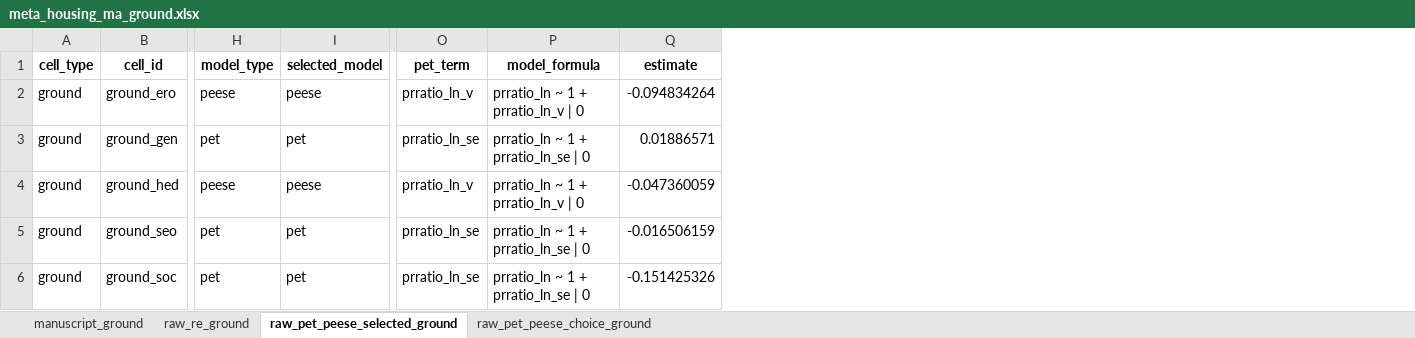
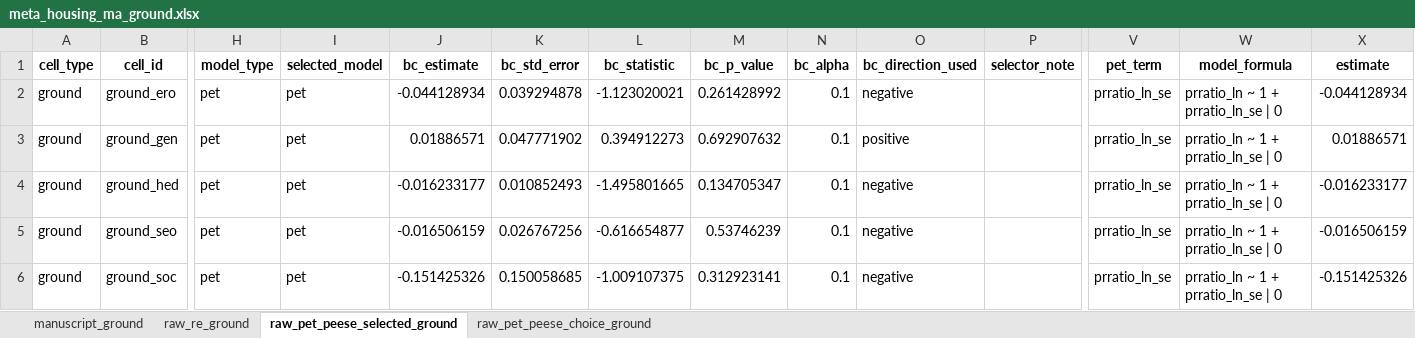
Before and after one commit to llippens/housing-discrimination-meta-analysis, an Excel workbook: 4_tables/2_meta_analysis/meta_housing_ma_ground.xlsx, sheet raw_pet_peese_selected_ground, drawn as a sheet; only a part is shown, gaps mark what is left out; values as stored, in another font and other column widths than the file's, no borders; addresses are those after the commit; the diff covers the shown part only; the diff names each change by its address in the sheet, - before the commit and + after, or states it on an @@ line.

```diff
--- a/4_tables/2_meta_analysis/meta_housing_ma_ground.xlsx (sheet raw_pet_peese_selected_ground)
+++ b/4_tables/2_meta_analysis/meta_housing_ma_ground.xlsx (sheet raw_pet_peese_selected_ground)
+column J (bc_estimate), rows 2-6: -0.044128934 | 0.01886571 | -0.016233177 | -0.016506159 | -0.151425326
+column K (bc_std_error), rows 2-6: 0.039294878 | 0.047771902 | 0.010852493 | 0.026767256 | 0.150058685
+column L (bc_statistic), rows 2-6: -1.123020021 | 0.394912273 | -1.495801665 | -0.616654877 | -1.009107375
+column M (bc_p_value), rows 2-6: 0.261428992 | 0.692907632 | 0.134705347 | 0.53746239 | 0.312923141
+column N (bc_alpha), rows 2-6: all 0.1
+column O (bc_direction_used), rows 2-6: negative | positive | negative | negative | negative
+column P (selector_note), empty
-H2 (model_type): peese
+H2 (model_type): pet
-I2 (selected_model): peese
+I2 (selected_model): pet
-V2 (pet_term): prratio_ln_v
+V2 (pet_term): prratio_ln_se
-W2 (model_formula): prratio_ln ~ 1 + prratio_ln_v | 0
+W2 (model_formula): prratio_ln ~ 1 + prratio_ln_se | 0
-X2 (estimate): -0.094834264
+X2 (estimate): -0.044128934
-H4 (model_type): peese
+H4 (model_type): pet
-I4 (selected_model): peese
+I4 (selected_model): pet
-V4 (pet_term): prratio_ln_v
+V4 (pet_term): prratio_ln_se
-W4 (model_formula): prratio_ln ~ 1 + prratio_ln_v | 0
+W4 (model_formula): prratio_ln ~ 1 + prratio_ln_se | 0
-X4 (estimate): -0.047360059
+X4 (estimate): -0.016233177
```
Also changed, not shown: 21 edited cells elsewhere in this sheet, sheet raw_pet_peese_choice_ground, sheet manuscript_ground, 4_tables/2_meta_analysis/meta_housing_ma_treatment_group.xlsx, 4_tables/2_meta_analysis/meta_housing_meta_analysis.xlsx, 18 other files.
